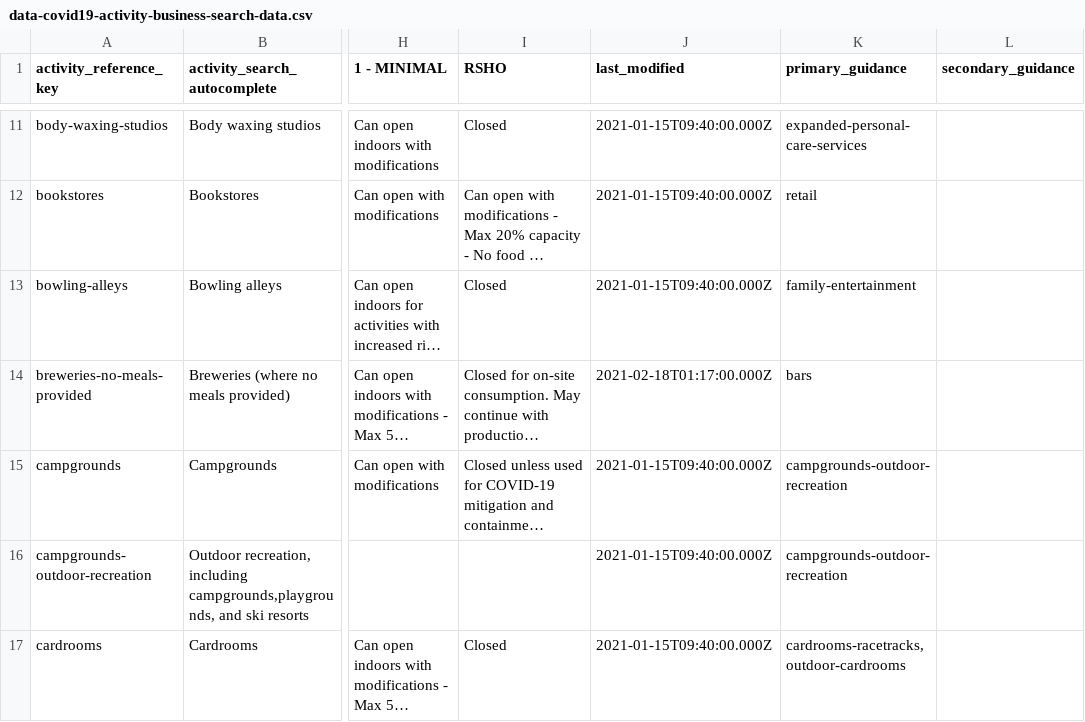
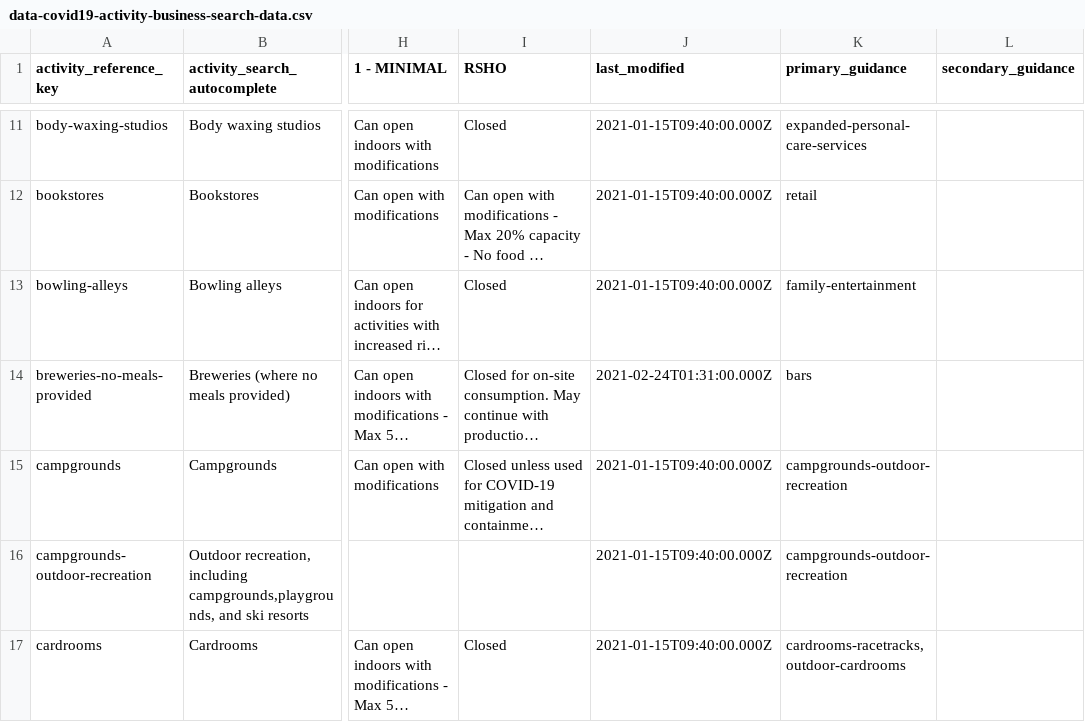
Before and after one commit to cagov/storybook-ca-gov, a CSV file: stories/web-components/cagov-reopening/api/auto-generated-data/csv/data-covid19-activity-business-search-data.csv, drawn as a sheet; only a part is shown, gaps mark what is left out; long unchanged cells end in …; the diff covers the shown part only; the diff names each change by its address in the sheet, - before the commit and + after, or states it on an @@ line.

```diff
--- a/stories/web-components/cagov-reopening/api/auto-generated-data/csv/data-covid19-activity-business-search-data.csv
+++ b/stories/web-components/cagov-reopening/api/auto-generated-data/csv/data-covid19-activity-business-search-data.csv
-J14 (last_modified): 2021-02-18T01:17:00.000Z
+J14 (last_modified): 2021-02-24T01:31:00.000Z
```
Also changed, not shown: 25 edited cells elsewhere in this file, stories/web-components/cagov-reopening/api/auto-generated-data/csv/data-covid19-related-guidance-metadata.csv, 10 other files.
